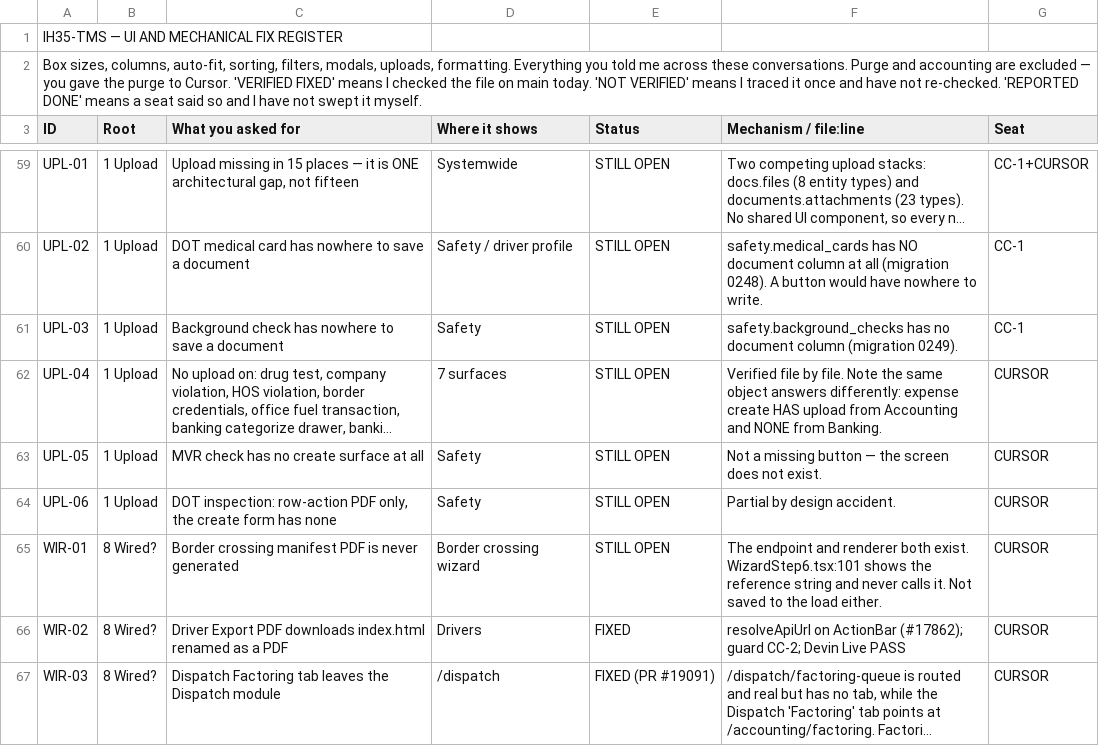
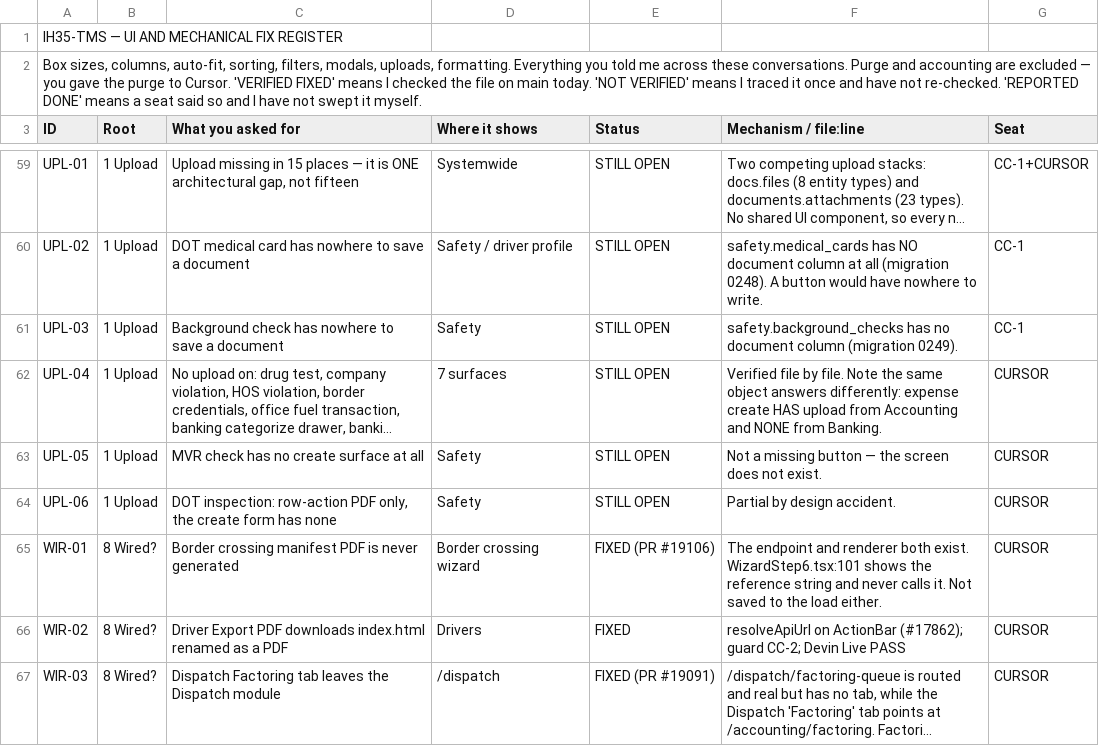
Before and after one commit to tioperfumes07/IH35-TMS, a CSV file: docs/register/IH35-UI-MECHANICAL-FIX-REGISTER-2026-09-01.csv, drawn as a sheet; only a part is shown, gaps mark what is left out; long unchanged cells end in ….

Commit message:
FINDING: WIR-01 register lagged merged PDF wiring (#19110)
ROOT CAUSE: The product PR could not contain its final GitHub PR number before merge.

FIX: Mark WIR-01 FIXED with PR #19106 and append verified origin/main evidence.

GUARD: Workflow-named eManifest PDF guard remains mutation-proven.

LIVE PROOF: origin/main fa5e5801f0ff46984414f60fa039781b1a14e4d9 contains pdfUrl to Step6 to Generate action. UNVERIFIED: deployed Live Chrome pending deploy.

REMAINING: WIR-04.

Co-authored-by: orch <orchestrator@ih35>

```diff
--- a/docs/register/IH35-UI-MECHANICAL-FIX-REGISTER-2026-09-01.csv
+++ b/docs/register/IH35-UI-MECHANICAL-FIX-REGISTER-2026-09-01.csv
@@ -64,3 +64,3 @@ UPL-05,1 Upload,MVR check has no create surface at all,Safety,STILL OPEN,Not a m
 UPL-06,1 Upload,"DOT inspection: row-action PDF only, the create form has none",Safety,STILL OPEN,Partial by design accident.,CURSOR
-WIR-01,8 Wired?,Border crossing manifest PDF is never generated,Border crossing wizard,STILL OPEN,The endpoint and renderer both exist. WizardStep6.tsx:101 shows the reference string and never calls it. Not saved to the load either.,CURSOR
+WIR-01,8 Wired?,Border crossing manifest PDF is never generated,Border crossing wizard,FIXED (PR #19106),The endpoint and renderer both exist. WizardStep6.tsx:101 shows the reference string and never calls it. Not saved to the load either.,CURSOR
 WIR-02,8 Wired?,Driver Export PDF downloads index.html renamed as a PDF,Drivers,FIXED,resolveApiUrl on ActionBar (#17862); guard CC-2; Devin Live PASS,CURSOR
```
Also changed, not shown: 1 other file.
